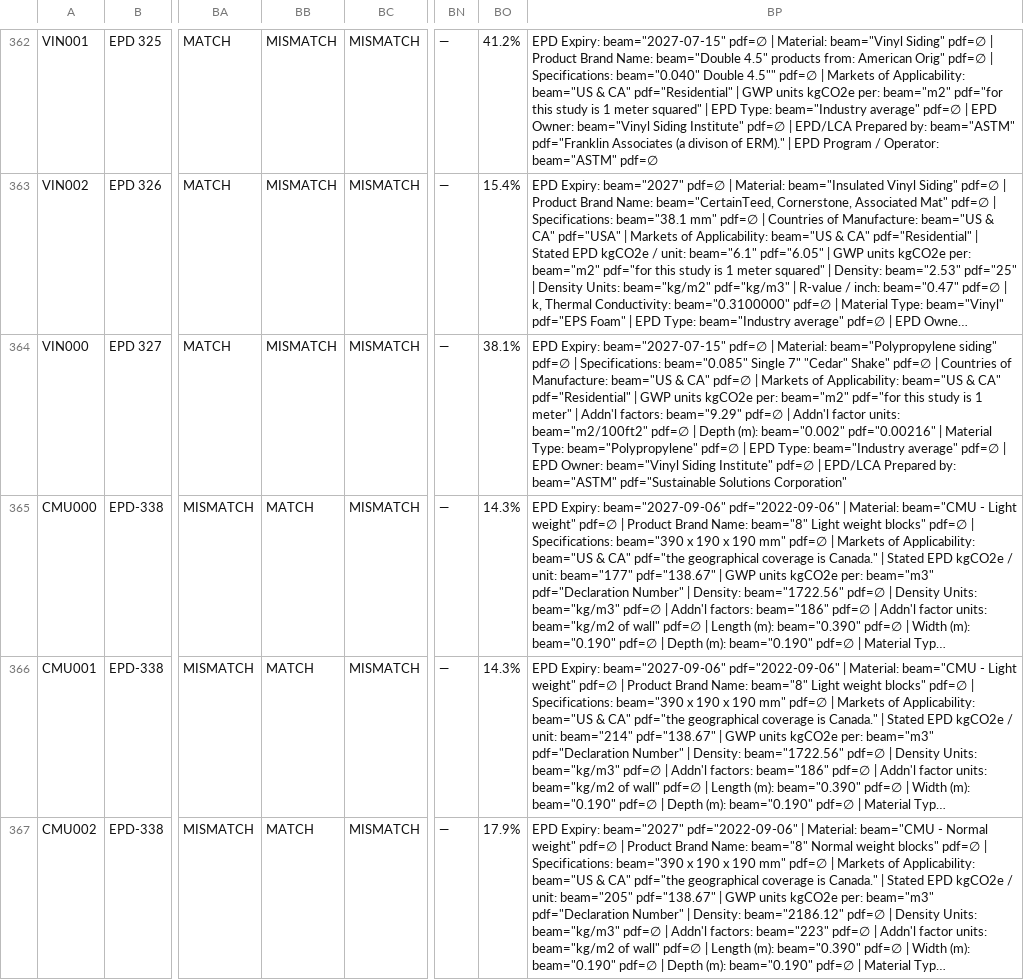
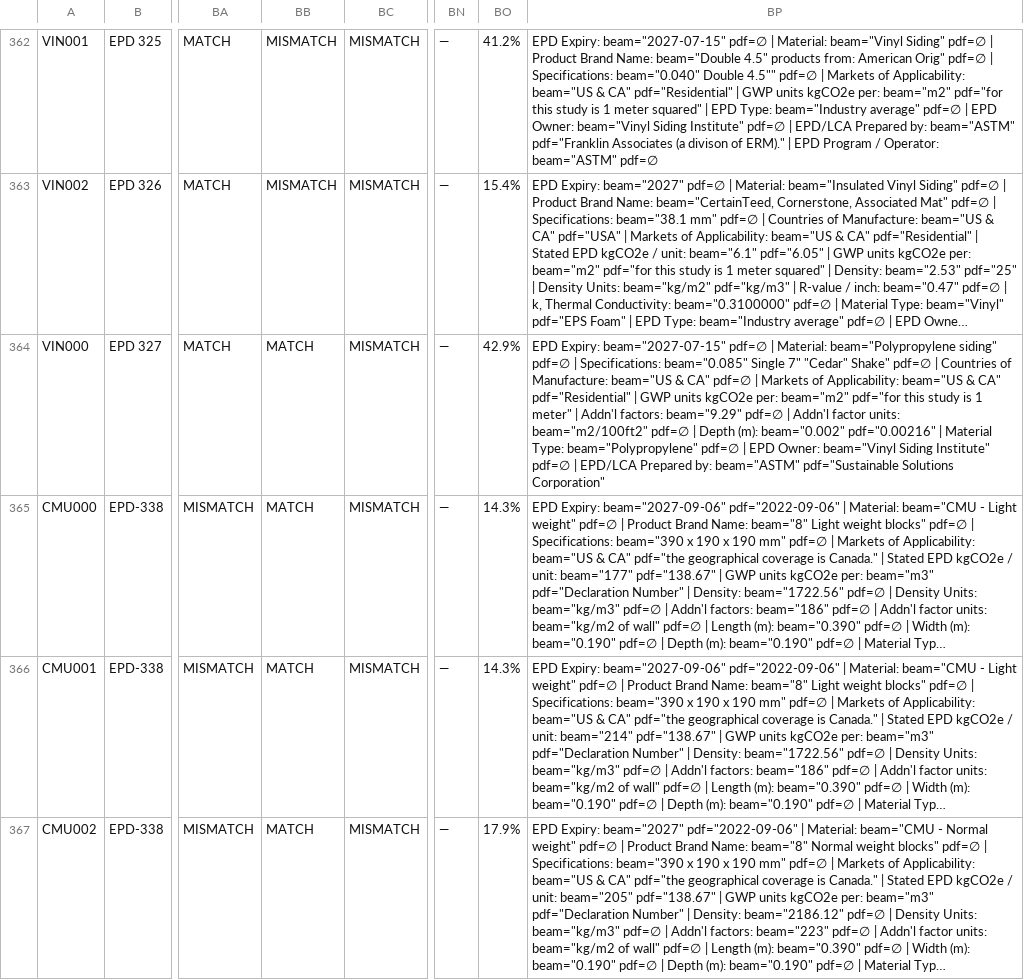
Before and after one commit to arossti/OpenBuilding, a CSV file: docs/workplans/parity-B/parity-sheet3-diff.csv, drawn as a sheet; only a part is shown, gaps mark what is left out; long unchanged cells end in …; the diff covers the shown part only; the diff names each change by its address in the sheet, - before the commit and + after, or states it on an @@ line.

```diff
--- a/docs/workplans/parity-B/parity-sheet3-diff.csv
+++ b/docs/workplans/parity-B/parity-sheet3-diff.csv
-BB364: MISMATCH
+BB364: MATCH
-BO364: 38.1%
+BO364: 42.9%
-BP364: …| EPD Type: beam="Industry average" pdf=∅ | EPD Owner: beam="Vinyl…
+BP364: …| EPD Owner: beam="Vinyl…
```
Also changed, not shown: 103 edited cells elsewhere in this file, docs/workplans/parity-B/parity-sheet2-pdf.csv, 3 other files.
